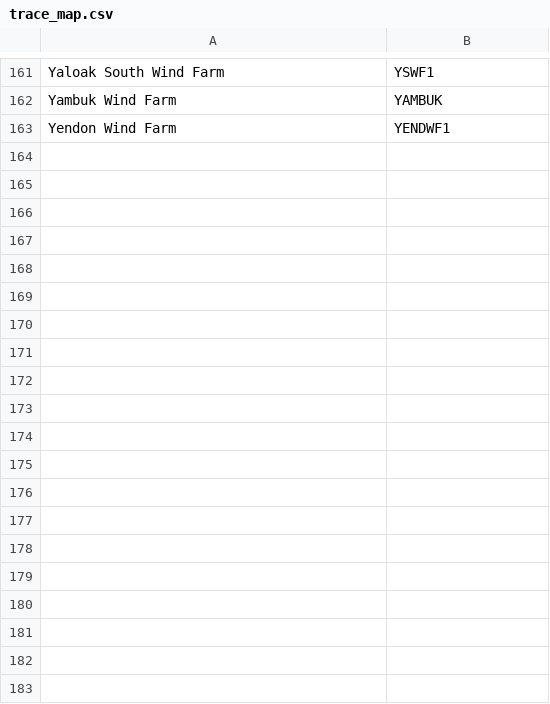
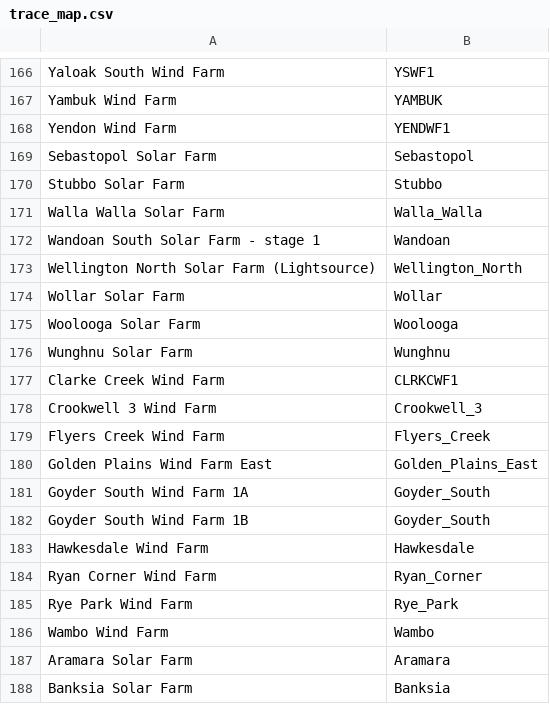
Before and after one commit to ArthurBond/AUS-CEM, a CSV file: isp_sheets_23/summary_mapping/trace_map.csv, drawn as a sheet; only a part is shown, gaps mark what is left out; the diff covers the shown part only.

```diff
--- a/isp_sheets_23/summary_mapping/trace_map.csv
+++ b/isp_sheets_23/summary_mapping/trace_map.csv
@@ -163 +168,21 @@ Yambuk Wind Farm,YAMBUK
 Yendon Wind Farm,YENDWF1
+Sebastopol Solar Farm,Sebastopol
+Stubbo Solar Farm,Stubbo
+Walla Walla Solar Farm,Walla_Walla
+Wandoan South Solar Farm - stage 1,Wandoan
+Wellington North Solar Farm (Lightsource),Wellington_North
+Wollar Solar Farm,Wollar
+Woolooga Solar Farm,Woolooga
+Wunghnu Solar Farm,Wunghnu
+Clarke Creek Wind Farm,CLRKCWF1
+Crookwell 3 Wind Farm,Crookwell_3
+Flyers Creek Wind Farm,Flyers_Creek
+Golden Plains Wind Farm East,Golden_Plains_East
+Goyder South Wind Farm 1A,Goyder_South
+Goyder South Wind Farm 1B,Goyder_South
+Hawkesdale Wind Farm,Hawkesdale
+Ryan Corner Wind Farm,Ryan_Corner
+Rye Park Wind Farm,Rye_Park
+Wambo Wind Farm,Wambo
+Aramara Solar Farm,Aramara
+Banksia Solar Farm,Banksia
```
Also changed, not shown: 17 added rows elsewhere in this file, isp_sheets_23/generation_summary/additional_gen_summary.csv, isp_sheets_23/generation_summary/anticipated_gen_summary.csv, 26 other files.
